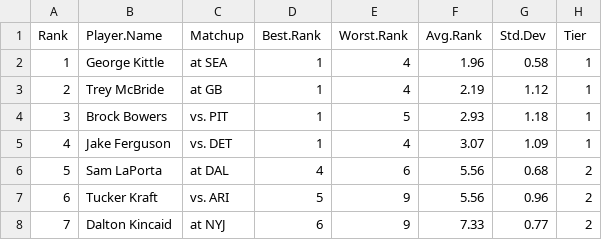
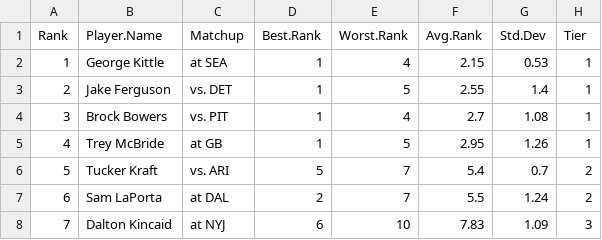
Before and after one commit to makoncline/fantasy-tiers, a CSV file: public/data/rankings/TE-ppr-rankings-raw.csv, drawn as a sheet; only a part is shown; the diff covers the shown part only.

```diff
--- a/public/data/rankings/TE-ppr-rankings-raw.csv
+++ b/public/data/rankings/TE-ppr-rankings-raw.csv
@@ -1,8 +1,8 @@
 "Rank","Player.Name","Matchup","Best.Rank","Worst.Rank","Avg.Rank","Std.Dev","Tier"
-1,"George Kittle","at SEA",1,4,1.96,0.58,"1"
-2,"Trey McBride","at GB",1,4,2.19,1.12,"1"
-3,"Brock Bowers","vs. PIT",1,5,2.93,1.18,"1"
-4,"Jake Ferguson","vs. DET",1,4,3.07,1.09,"1"
-5,"Sam LaPorta","at DAL",4,6,5.56,0.68,"2"
-6,"Tucker Kraft","vs. ARI",5,9,5.56,0.96,"2"
-7,"Dalton Kincaid","at NYJ",6,9,7.33,0.77,"2"
+1,"George Kittle","at SEA",1,4,2.15,0.53,"1"
+2,"Jake Ferguson","vs. DET",1,5,2.55,1.4,"1"
+3,"Brock Bowers","vs. PIT",1,4,2.7,1.08,"1"
+4,"Trey McBride","at GB",1,5,2.95,1.26,"1"
+5,"Tucker Kraft","vs. ARI",5,7,5.4,0.7,"2"
+6,"Sam LaPorta","at DAL",2,7,5.5,1.24,"2"
+7,"Dalton Kincaid","at NYJ",6,10,7.83,1.09,"3"
```
Also changed, not shown: 113 edited cells elsewhere in this file, public/data/rankings/DEF-std-rankings-raw.csv, public/data/rankings/FLEX-ppr-rankings-raw.csv, 49 other files.
